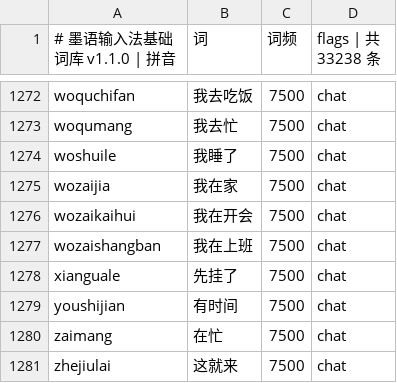
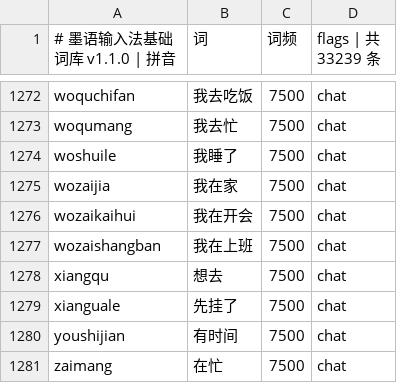
Before and after one commit to 904177233/ximake-keyboard, a TSV file: ios/Shared/dict/base_dict.tsv, drawn as a sheet; only a part is shown, gaps mark what is left out; the shorter side is filled out with more unchanged rows; the diff names each change by its address in the sheet, - before the commit and + after, or states it on an @@ line.

```diff
--- a/ios/Shared/dict/base_dict.tsv
+++ b/ios/Shared/dict/base_dict.tsv
-D1: flags | 共 33238 条
+D1: flags | 共 33239 条
+row 1278: xiangqu | 想去 | 7500 | chat
```
Also changed, not shown: ios/Shared/dict/chat_priority.tsv, 23 other files.
